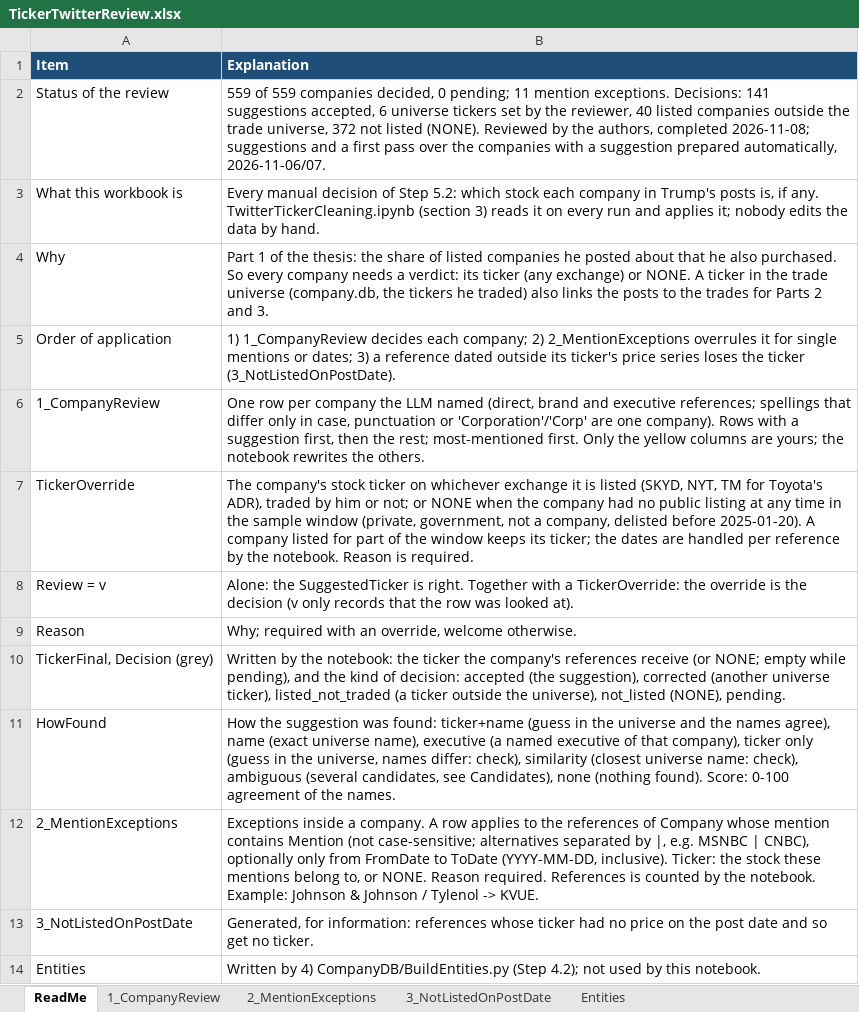
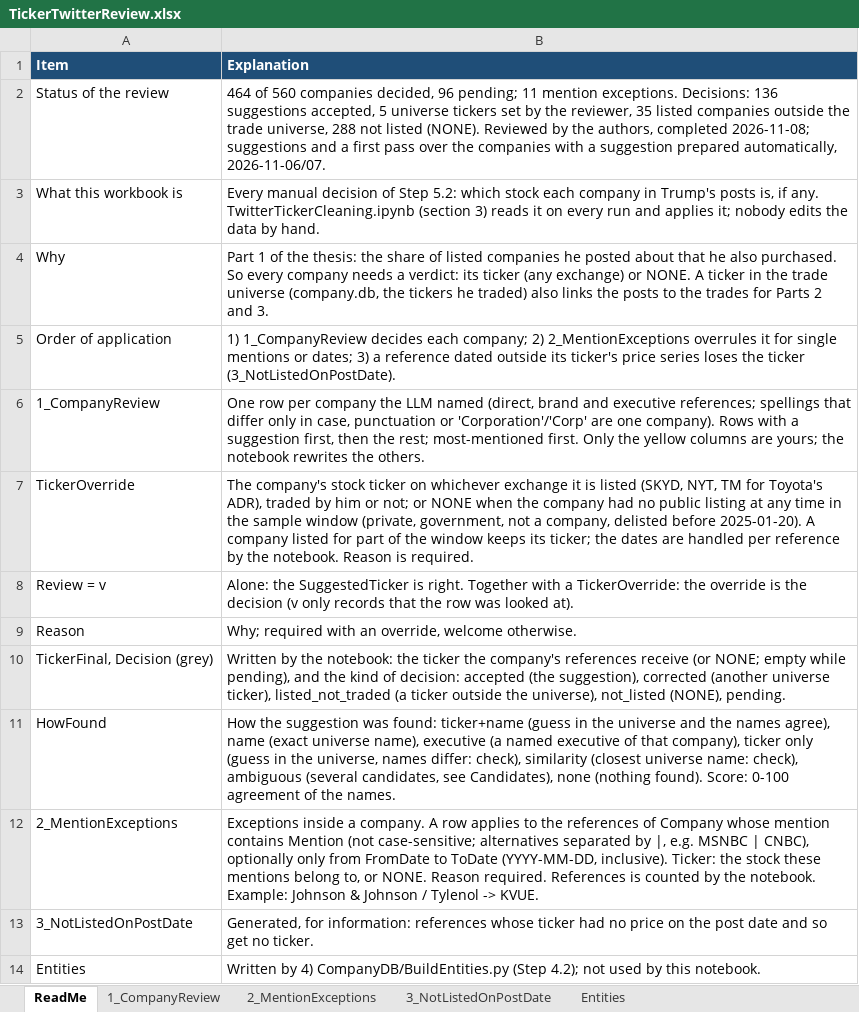
Before and after one commit to Steven-McQueen/MasterDataHandling, an Excel workbook: 5) MapTweetCompany/2) MapToTickers/TickerTwitterReview.xlsx, sheet ReadMe, drawn as a sheet; values as stored, in another font and other column widths than the file's, no borders; the diff names each change by its address in the sheet, - before the commit and + after, or states it on an @@ line.

Commit message:
Step 5.2: tickers for the v6 labels
Run with the existing review decisions. 96 company spellings that are
new in v6 (115 references) have no decision and count outside the
universe (decided 2026-11-11). Two small fixes in the notebook: a
missing ticker stored as NaN is now pending, not listed_not_traded, and
an exception that no reference matches any more (5 from the v5 run) is
reported and skipped instead of stopping the run.

```diff
--- a/5) MapTweetCompany/2) MapToTickers/TickerTwitterReview.xlsx (sheet ReadMe)
+++ b/5) MapTweetCompany/2) MapToTickers/TickerTwitterReview.xlsx (sheet ReadMe)
-B2 (Explanation): 559 of 559 companies decided, 0 pending; 11 mention exceptions. Decisions: 141 suggestions accepted, 6 universe tickers set by the reviewer, 40 listed companies outside the trade universe, 372 not listed…
+B2 (Explanation): 464 of 560 companies decided, 96 pending; 11 mention exceptions. Decisions: 136 suggestions accepted, 5 universe tickers set by the reviewer, 35 listed companies outside the trade universe, 288 not listed…
```
Also changed, not shown: sheet 1_CompanyReview, sheet 3_NotListedOnPostDate, sheet 2_MentionExceptions, 5) MapTweetCompany/2) MapToTickers/TwitterDescriptiveAnalysis.xlsx, 2 other files.
